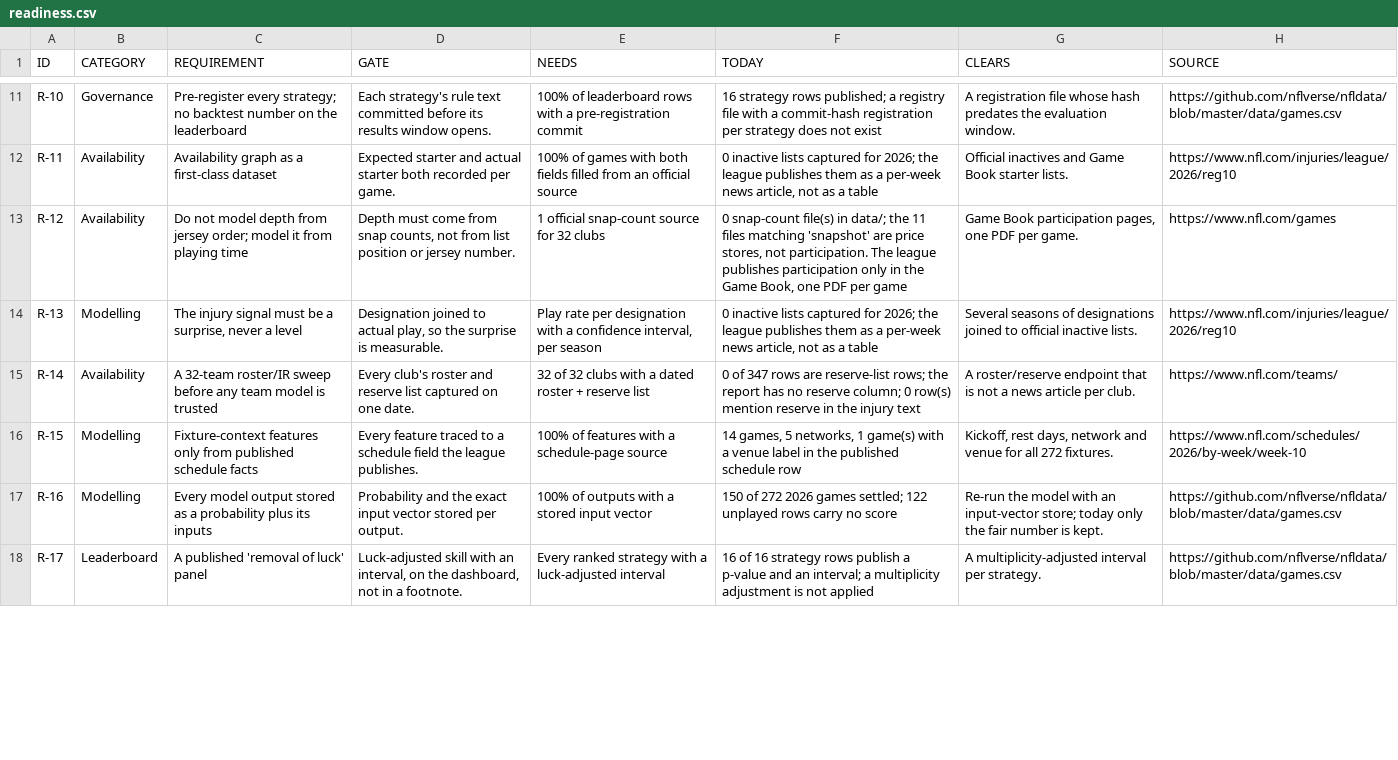
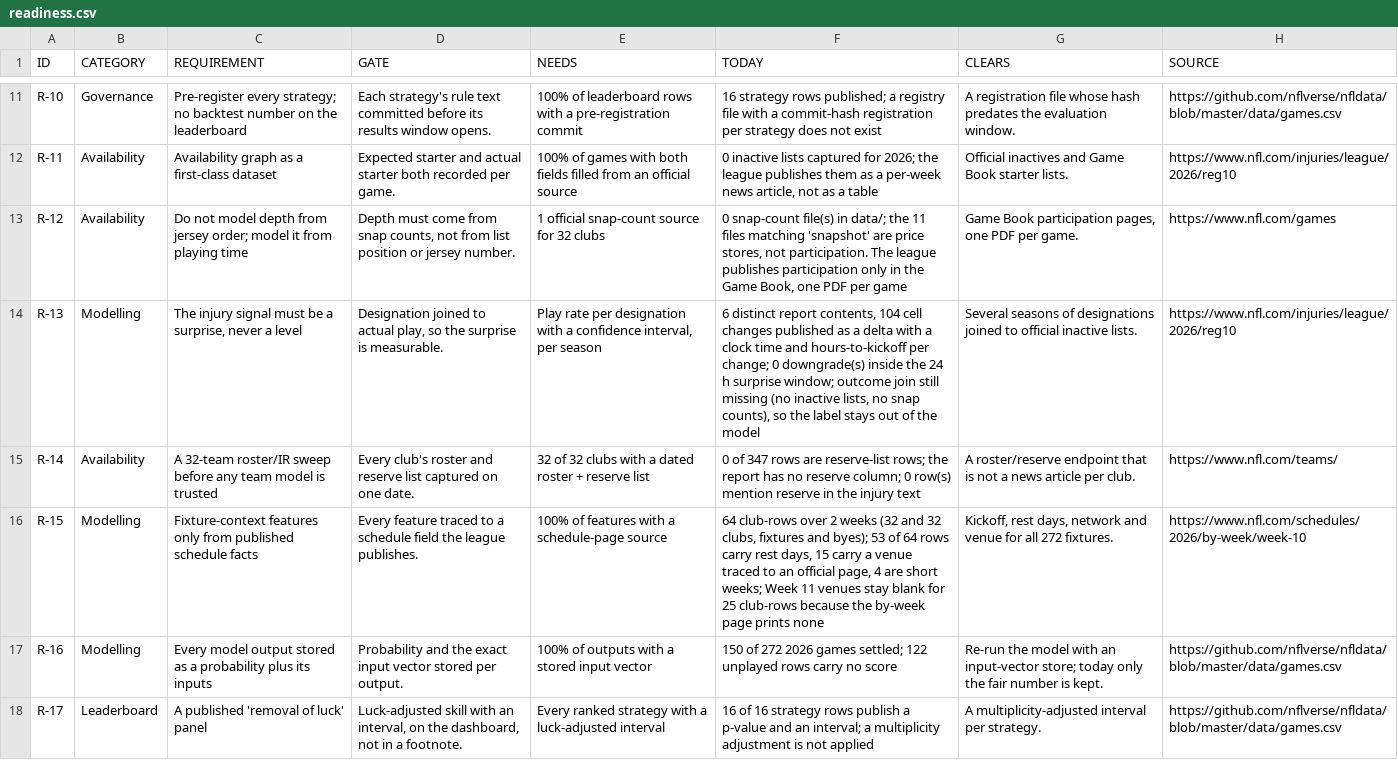
Before and after one commit to karagemop466-tech/X1, a CSV file: data/console/readiness.csv, drawn as a sheet; only a part is shown, gaps mark what is left out; the diff covers the shown part only.

Commit message:
regenerate console + readiness outputs for the merged round-6 stores (nav counts 18/19, ledger 17, series 104 changes)
Co-authored-by: arena-agent <297053741+arena-agent@users.noreply.github.com>

```diff
--- a/data/console/readiness.csv
+++ b/data/console/readiness.csv
@@ -13,5 +13,5 @@ R-11,Availability,Availability graph as a first-class dataset,Expected starter a
 R-12,Availability,Do not model depth from jersey order; model it from playing time,"Depth must come from snap counts, not from list position or jersey number.",1 official snap-count source for 32 clubs,"0 snap-count file(s) in data/; the 11 files matching 'snapshot' are price stores, not participation. The league publishes participation only in the Game Book, one PDF per game","Game Book participation pages, one PDF per game.",https://www.nfl.com/games
-R-13,Modelling,"The injury signal must be a surprise, never a level","Designation joined to actual play, so the surprise is measurable.","Play rate per designation with a confidence interval, per season","0 inactive lists captured for 2026; the league publishes them as a per-week news article, not as a table",Several seasons of designations joined to official inactive lists.,https://www.nfl.com/injuries/league/2026/reg10
+R-13,Modelling,"The injury signal must be a surprise, never a level","Designation joined to actual play, so the surprise is measurable.","Play rate per designation with a confidence interval, per season","6 distinct report contents, 104 cell changes published as a delta with a clock time and hours-to-kickoff per change; 0 downgrade(s) inside the 24 h surprise window; outcome join still missing (no inactive lists, no snap counts), so the label stays out of the model",Several seasons of designations joined to official inactive lists.,https://www.nfl.com/injuries/league/2026/reg10
 R-14,Availability,A 32-team roster/IR sweep before any team model is trusted,Every club's roster and reserve list captured on one date.,32 of 32 clubs with a dated roster + reserve list,0 of 347 rows are reserve-list rows; the report has no reserve column; 0 row(s) mention reserve in the injury text,A roster/reserve endpoint that is not a news article per club.,https://www.nfl.com/teams/
-R-15,Modelling,Fixture-context features only from published schedule facts,Every feature traced to a schedule field the league publishes.,100% of features with a schedule-page source,"14 games, 5 networks, 1 game(s) with a venue label in the published schedule row","Kickoff, rest days, network and venue for all 272 fixtures.",https://www.nfl.com/schedules/2026/by-week/week-10
+R-15,Modelling,Fixture-context features only from published schedule facts,Every feature traced to a schedule field the league publishes.,100% of features with a schedule-page source,"64 club-rows over 2 weeks (32 and 32 clubs, fixtures and byes); 53 of 64 rows carry rest days, 15 carry a venue traced to an official page, 4 are short weeks; Week 11 venues stay blank for 25 club-rows because the by-week page prints none","Kickoff, rest days, network and venue for all 272 fixtures.",https://www.nfl.com/schedules/2026/by-week/week-10
 R-16,Modelling,Every model output stored as a probability plus its inputs,Probability and the exact input vector stored per output.,100% of outputs with a stored input vector,150 of 272 2026 games settled; 122 unplayed rows carry no score,Re-run the model with an input-vector store; today only the fair number is kept.,https://github.com/nflverse/nfldata/blob/master/data/games.csv
```
Also changed, not shown: 10 edited cells elsewhere in this file, data/console/injury_ledger.csv, data/console/repo_inventory.csv, 40 other files.
